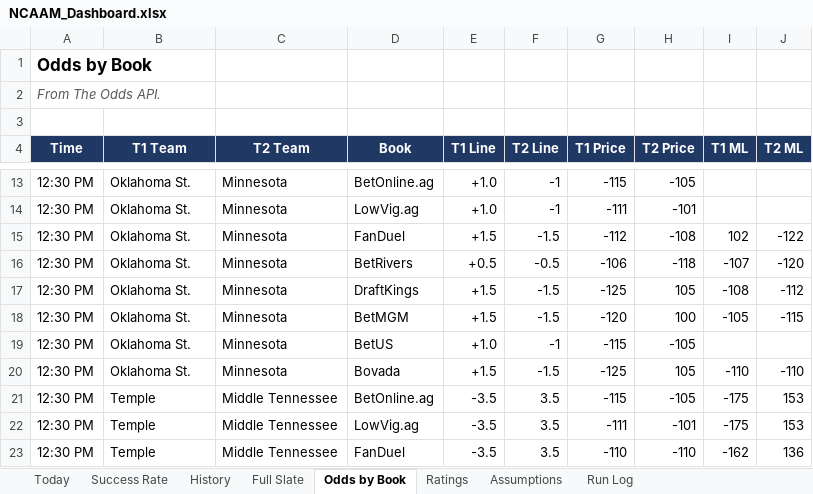
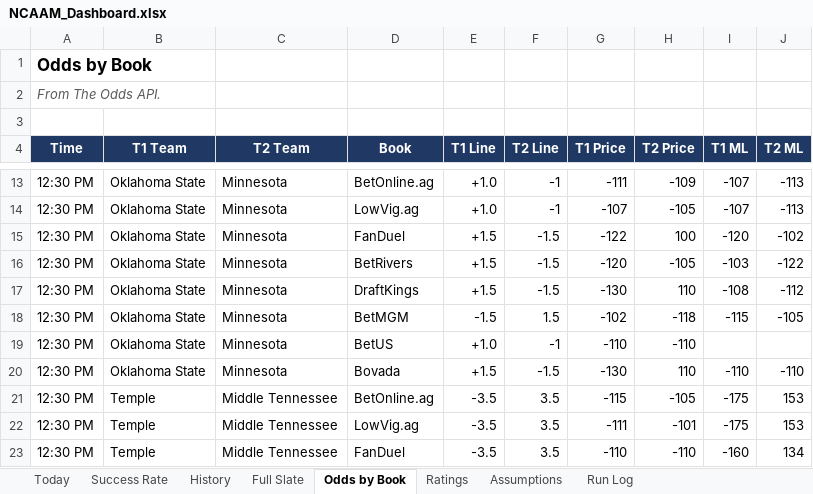
Before and after one commit to coltenmorris/ncaam-model, an Excel workbook: docs/NCAAM_Dashboard.xlsx, sheet Odds by Book, drawn as a sheet; only a part is shown, gaps mark what is left out; values as stored, in another font and other column widths than the file's, no borders; the diff covers the shown part only; the diff names each change by its address in the sheet, - before the commit and + after, or states it on an @@ line.

```diff
--- a/docs/NCAAM_Dashboard.xlsx (sheet Odds by Book)
+++ b/docs/NCAAM_Dashboard.xlsx (sheet Odds by Book)
-B13:B20 (T1 Team): Oklahoma St.
+B13:B20 (T1 Team): Oklahoma State
-G13 (T1 Price): -115
+G13 (T1 Price): -111
-H13 (T2 Price): -105
+H13 (T2 Price): -109
-I13:I14 (T1 ML): (empty)
+I13:I14 (T1 ML): -107
-J13:J14 (T2 ML): (empty)
+J13:J14 (T2 ML): -113
-G14 (T1 Price): -111
+G14 (T1 Price): -107
-H14 (T2 Price): -101
+H14 (T2 Price): -105
-G15 (T1 Price): -112
+G15 (T1 Price): -122
-H15 (T2 Price): -108
+H15 (T2 Price): 100
-I15 (T1 ML): 102
+I15 (T1 ML): -120
-J15 (T2 ML): -122
+J15 (T2 ML): -102
-E16 (T1 Line): +0.5
+E16 (T1 Line): +1.5
-F16 (T2 Line): -0.5
+F16 (T2 Line): -1.5
-G16 (T1 Price): -106
+G16 (T1 Price): -120
-H16 (T2 Price): -118
+H16 (T2 Price): -105
-I16 (T1 ML): -107
+I16 (T1 ML): -103
-J16 (T2 ML): -120
+J16 (T2 ML): -122
-G17 (T1 Price): -125
+G17 (T1 Price): -130
-H17 (T2 Price): 105
+H17 (T2 Price): 110
-E18 (T1 Line): +1.5
+E18 (T1 Line): -1.5
-F18 (T2 Line): -1.5
+F18 (T2 Line): 1.5
-G18 (T1 Price): -120
+G18 (T1 Price): -102
-H18 (T2 Price): 100
+H18 (T2 Price): -118
-I18 (T1 ML): -105
+I18 (T1 ML): -115
-J18 (T2 ML): -115
+J18 (T2 ML): -105
-G19 (T1 Price): -115
+G19 (T1 Price): -110
-H19 (T2 Price): -105
+H19 (T2 Price): -110
-G20 (T1 Price): -125
+G20 (T1 Price): -130
-H20 (T2 Price): 105
+H20 (T2 Price): 110
-I23 (T1 ML): -162
+I23 (T1 ML): -160
-J23 (T2 ML): 136
+J23 (T2 ML): 134
```
Also changed, not shown: 41 added rows, 15 removed rows and 1034 edited cells elsewhere in this sheet, sheet Full Slate, sheet Ratings, sheet History, sheet Today, sheet Run Log, sheet Success Rate, 8 other files.
